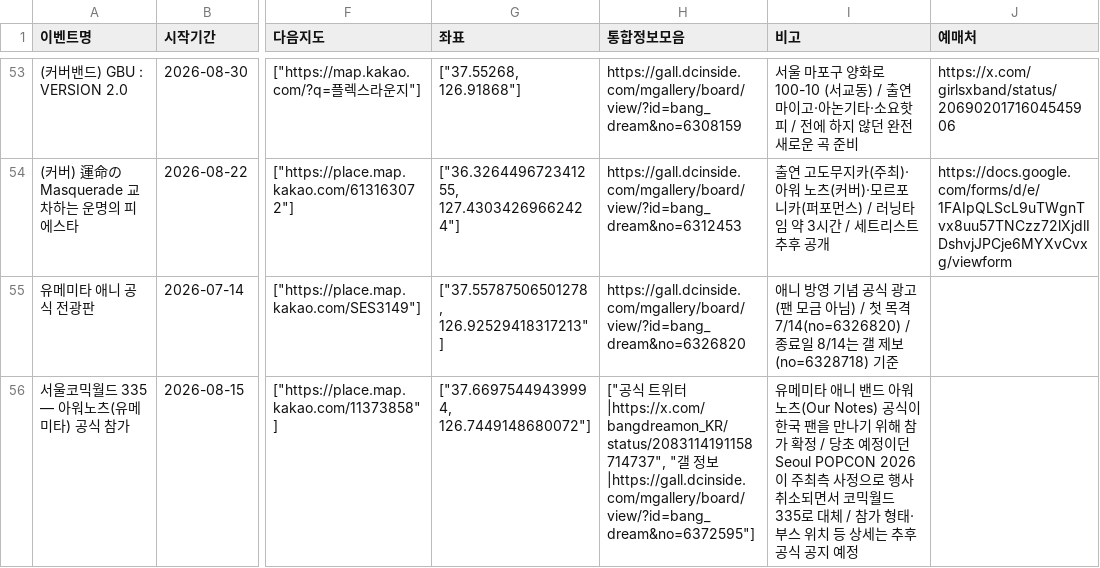
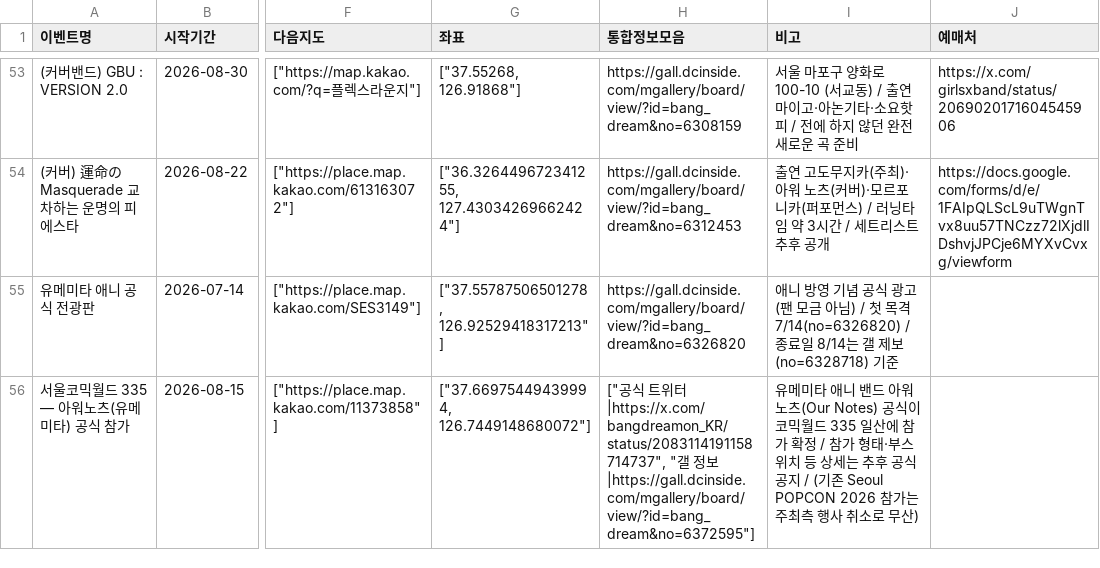
Before and after one commit to bandorigall/bangdream_events.github.io, a CSV file: events.csv, drawn as a sheet; only a part is shown, gaps mark what is left out; the diff names each change by its address in the sheet, - before the commit and + after, or states it on an @@ line.

```diff
--- a/events.csv
+++ b/events.csv
-I56 (비고): …공식이 한국 팬을 만나기 위해 참가 확정 / 당초 예정이던 Seoul POPCON 2026이 주최측 사정으로 행사 취소되면서 코믹월드 335로 대체 / 참가 형태·부스 위치 등 상세는 추후 공식 공지 예정
+I56 (비고): …공식이 코믹월드 335 일산에 참가 확정 / 참가 형태·부스 위치 등 상세는 추후 공식 공지 / (기존 Seoul POPCON 2026 참가는 주최측 행사 취소로 무산)
```
Also changed, not shown: 1 other file.
